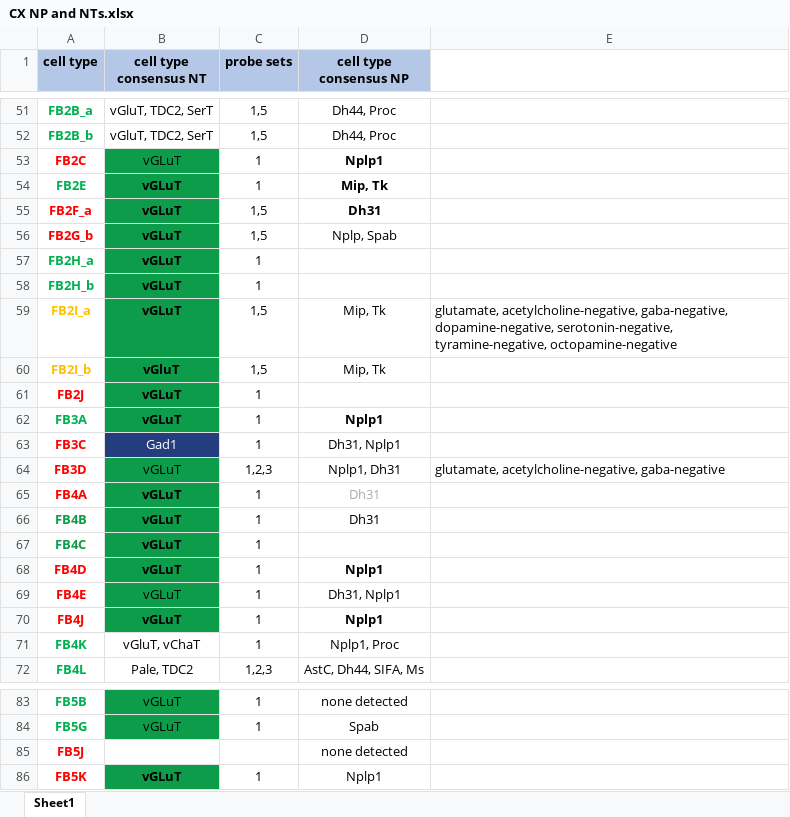
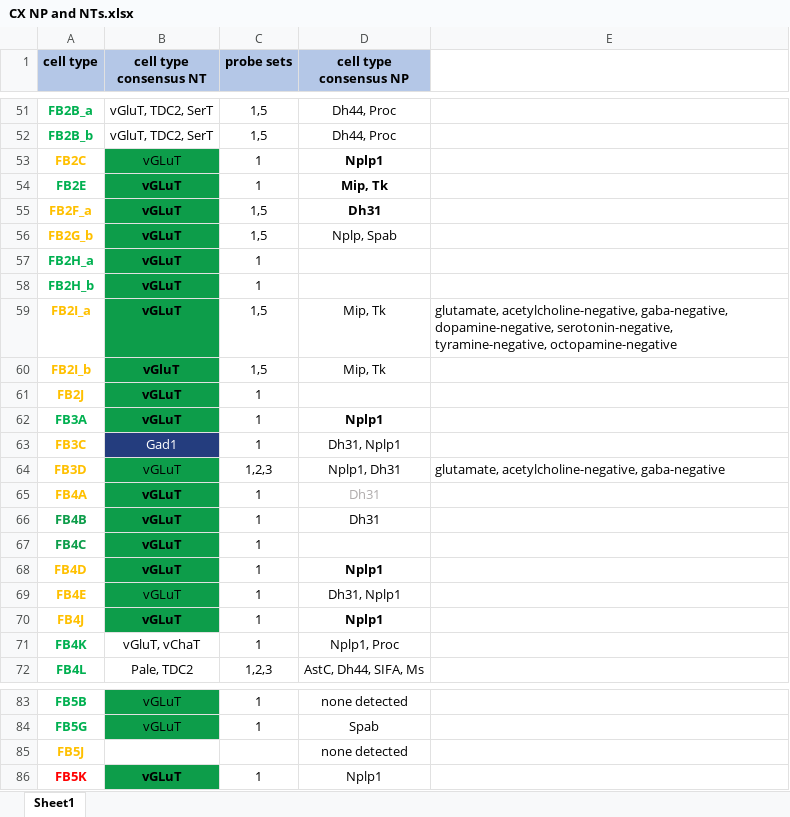
Before and after one commit to flyconnectome/drosophila_neuropeptides, an Excel workbook: gt_sources/eddison_et_al_2024/CX NP and NTs.xlsx, sheet Sheet1, drawn as a sheet; only a part is shown, gaps mark what is left out; values as stored, in another font and other column widths than the file's, no borders; the diff names each change by its address in the sheet, - before the commit and + after, or states it on an @@ line.

Commit message:
Updates following new data from Janelia

```diff
--- a/gt_sources/eddison_et_al_2024/CX NP and NTs.xlsx (sheet Sheet1)
+++ b/gt_sources/eddison_et_al_2024/CX NP and NTs.xlsx (sheet Sheet1)
-A53 text colour: #FF0000
+A53 text colour: #FFC000
-A55:A56 text colour: #FF0000
+A55:A56 text colour: #FFC000
-A61 text colour: #FF0000
+A61 text colour: #FFC000
-A63:A65 text colour: #FF0000
+A63:A65 text colour: #FFC000
-A68:A70 text colour: #FF0000
+A68:A70 text colour: #FFC000
-A85 text colour: #FF0000
+A85 text colour: #FFC000
```
Also changed, not shown: 3 other files.
